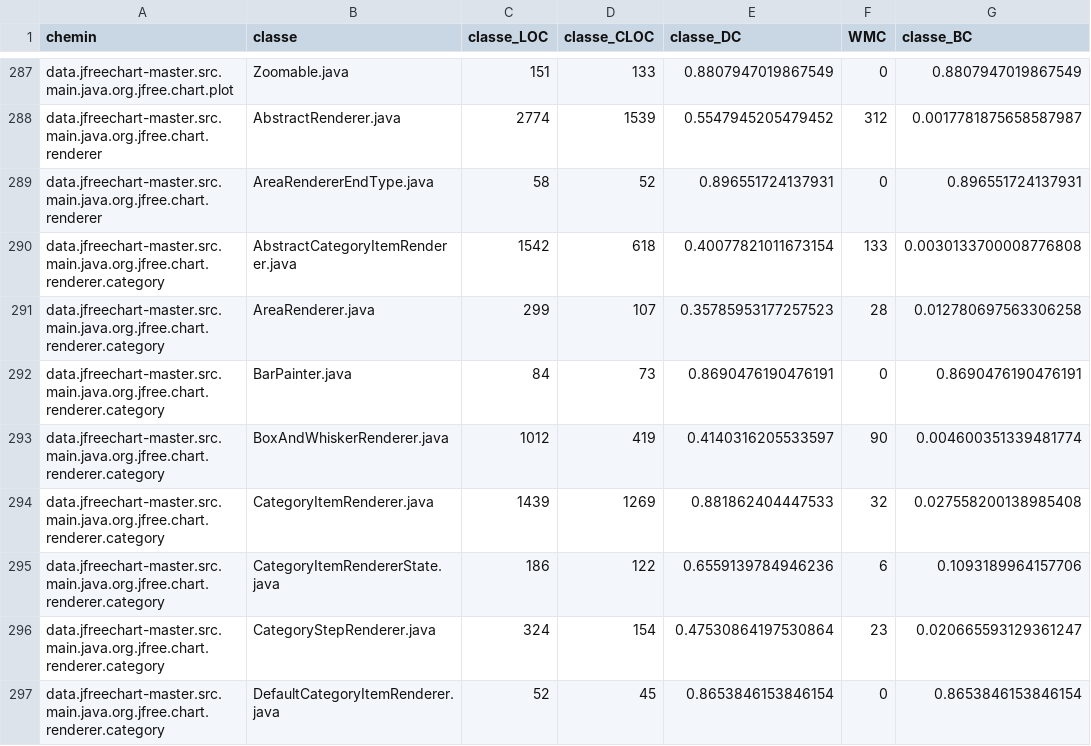
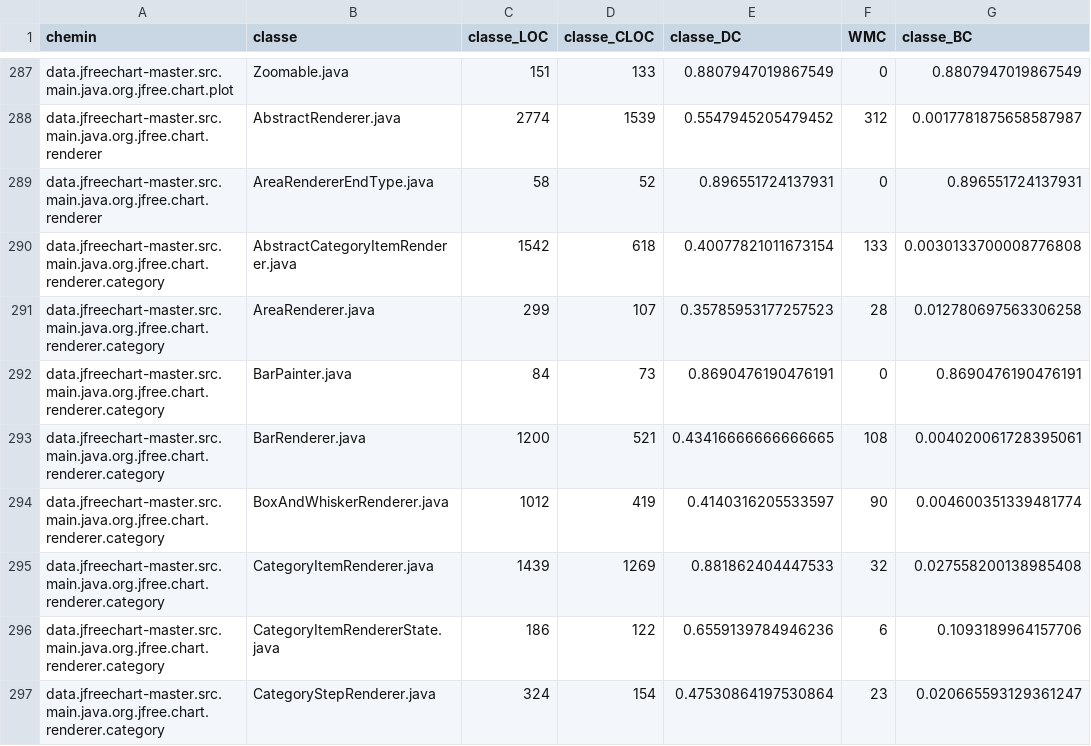
Before and after one commit to nisab3/ift3913_tp1, a CSV file: classes.csv, drawn as a sheet; only a part is shown, gaps mark what is left out; the shorter side is filled out with more unchanged rows.

Commit message:
changement classe seul

```diff
--- a/classes.csv
+++ b/classes.csv
@@ -292,2 +292,3 @@ data.jfreechart-master.src.main.java.org.jfree.chart.renderer.category,AreaRende
 data.jfreechart-master.src.main.java.org.jfree.chart.renderer.category,BarPainter.java,84,73,0.8690476190476191,0,0.8690476190476191
+data.jfreechart-master.src.main.java.org.jfree.chart.renderer.category,BarRenderer.java,1200,521,0.43416666666666665,108,0.004020061728395061
 data.jfreechart-master.src.main.java.org.jfree.chart.renderer.category,BoxAndWhiskerRenderer.java,1012,419,0.4140316205533597,90,0.004600351339481774
```
Also changed, not shown: 5 other files.
